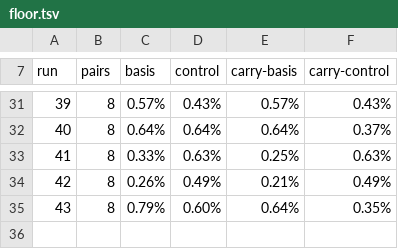
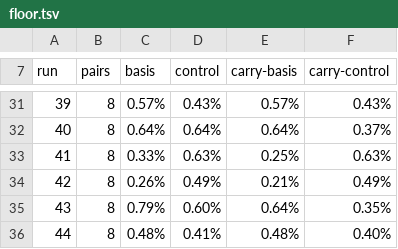
Before and after one commit to Mikolaj/orthotope, a TSV file: micro-regime3/series/floor.tsv, drawn as a sheet; only a part is shown, gaps mark what is left out.

```diff
--- a/micro-regime3/series/floor.tsv
+++ b/micro-regime3/series/floor.tsv
@@ -35 +35,2 @@ run	pairs	basis	control	carry-basis	carry-control
 43	8	0.79%	0.60%	0.64%	0.35%
+44	8	0.48%	0.41%	0.48%	0.40%
```
Also changed, not shown: micro-regime3/series/regime.tsv, micro-regime3/series/selfloops.tsv, 3 other files.
